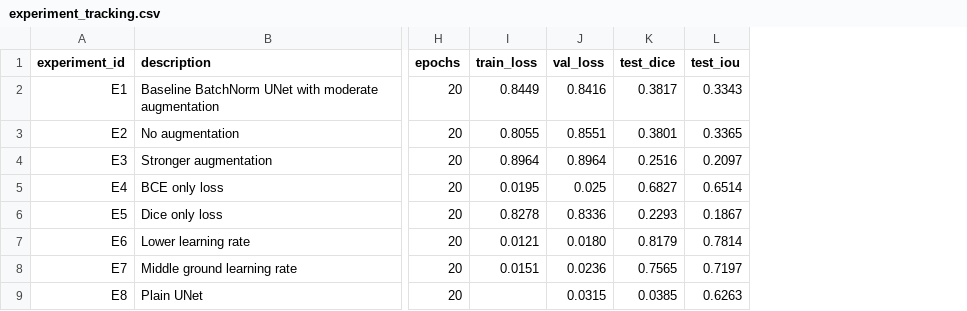
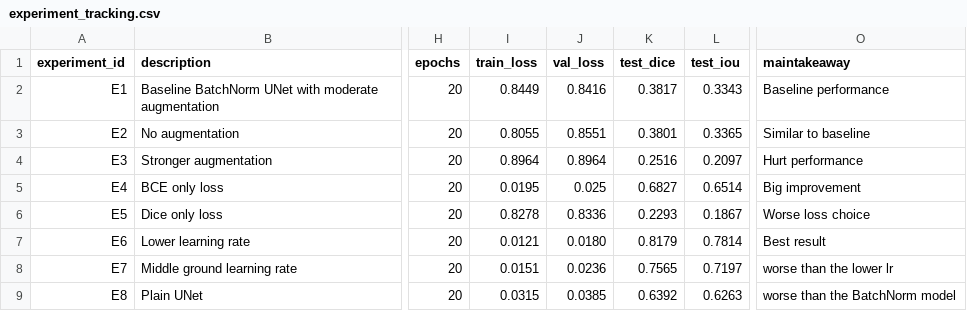
Before and after one commit to amoh909/Brain-Tumor-Segmentation-LGG, a CSV file: experiment_tracking.csv, drawn as a sheet; only a part is shown, gaps mark what is left out; the diff names each change by its address in the sheet, - before the commit and + after, or states it on an @@ line.

Commit message:
Finalized Experimentation

```diff
--- a/experiment_tracking.csv
+++ b/experiment_tracking.csv
+column O (maintakeaway), rows 2-9: Baseline performance | Similar to baseline | Hurt performance | Big improvement | Worse loss choice | Best result | worse than the lower lr | worse than the BatchNorm model
-I9 (train_loss): (empty)
+I9 (train_loss): 0.0315
-J9 (val_loss): 0.0315
+J9 (val_loss): 0.0385
-K9 (test_dice): 0.0385
+K9 (test_dice): 0.6392
```
Also changed, not shown: 1 other file.
